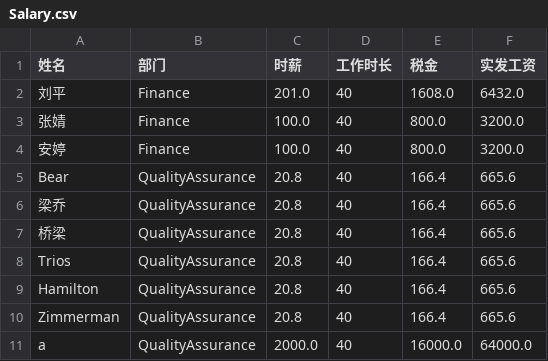
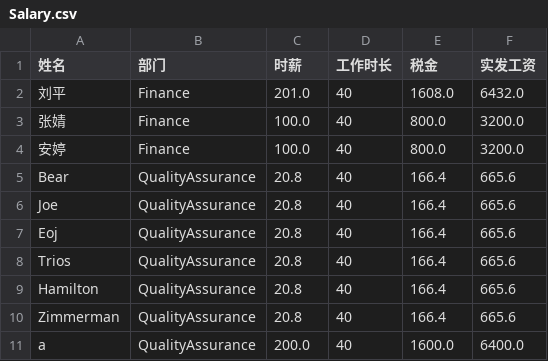
Before and after one commit to PlusOneZ/CanFactory, a CSV file: out/artifacts/can_factory_jar/Salary.csv, drawn as a sheet.

```diff
--- a/out/artifacts/can_factory_jar/Salary.csv
+++ b/out/artifacts/can_factory_jar/Salary.csv
@@ -5,4 +5,4 @@
 Bear,QualityAssurance,20.8,40,166.4,665.6
-梁乔,QualityAssurance,20.8,40,166.4,665.6
-桥梁,QualityAssurance,20.8,40,166.4,665.6
+Joe,QualityAssurance,20.8,40,166.4,665.6
+Eoj,QualityAssurance,20.8,40,166.4,665.6
 Trios,QualityAssurance,20.8,40,166.4,665.6
@@ -10,2 +10,2 @@ Hamilton,QualityAssurance,20.8,40,166.4,665.6
 Zimmerman,QualityAssurance,20.8,40,166.4,665.6
-a,QualityAssurance,2000.0,40,16000.0,64000.0
+a,QualityAssurance,200.0,40,1600.0,6400.0
```
Also changed, not shown: src/main/java/Main/Salary.csv, 22 other files.
